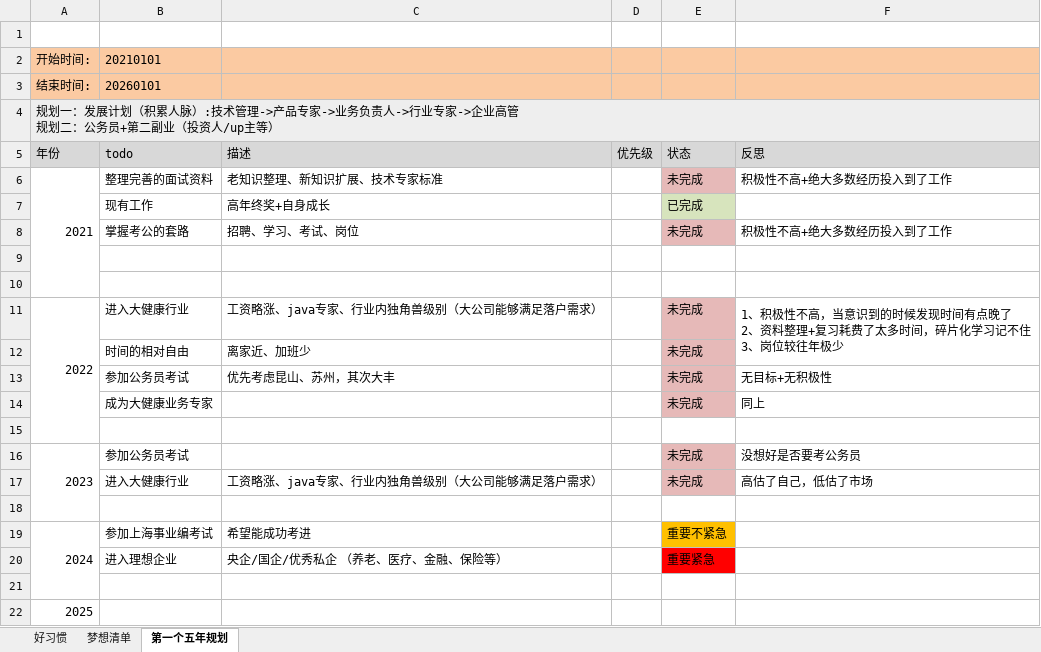
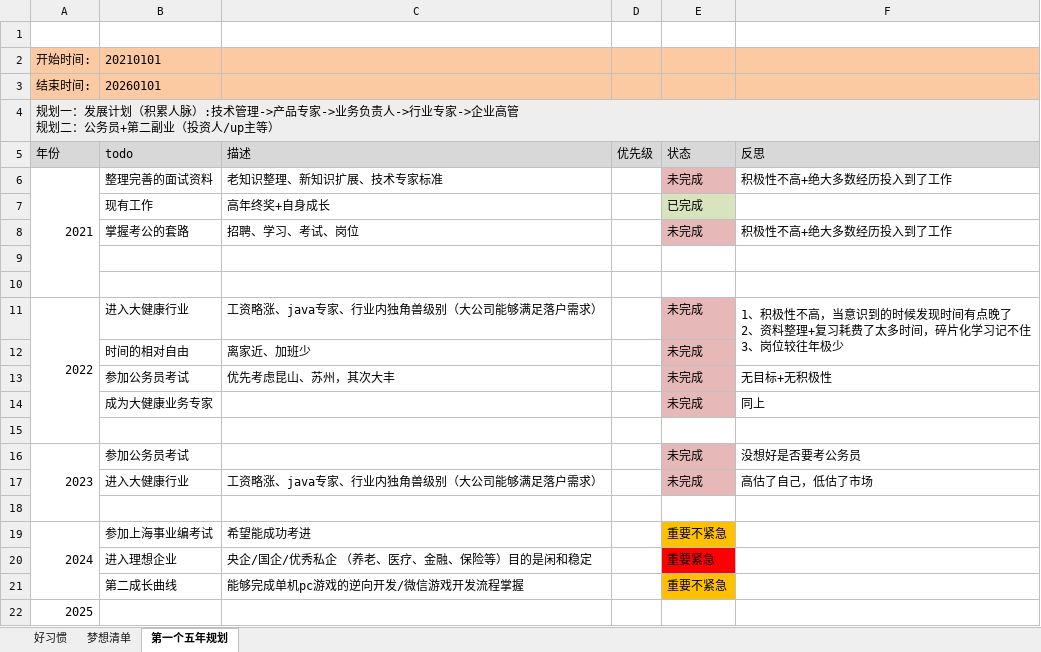
Before and after one commit to monkeyGeek369/icarus_monkeyGeek_source, an Excel workbook: file/personal/人生规划执行表.xlsx, sheet 第一个五年规划, drawn as a sheet; values as stored, in another font and other column widths than the file's, no borders; the diff names each change by its address in the sheet, - before the commit and + after, or states it on an @@ line.

```diff
--- a/file/personal/人生规划执行表.xlsx (sheet 第一个五年规划)
+++ b/file/personal/人生规划执行表.xlsx (sheet 第一个五年规划)
-C20 (描述): 央企/国企/优秀私企 （养老、医疗、金融、保险等）
+C20 (描述): 央企/国企/优秀私企 （养老、医疗、金融、保险等）目的是闲和稳定
-row 21: (empty)
+row 21:  | 第二成长曲线 | 能够完成单机pc游戏的逆向开发/微信游戏开发流程掌握 |  | 重要不紧急
-E21 fill: none
+E21 fill: #FFC000
```
Also changed, not shown: file/personal/roleImportant/角色要事记录表_2023.xlsx, 2 other files.
